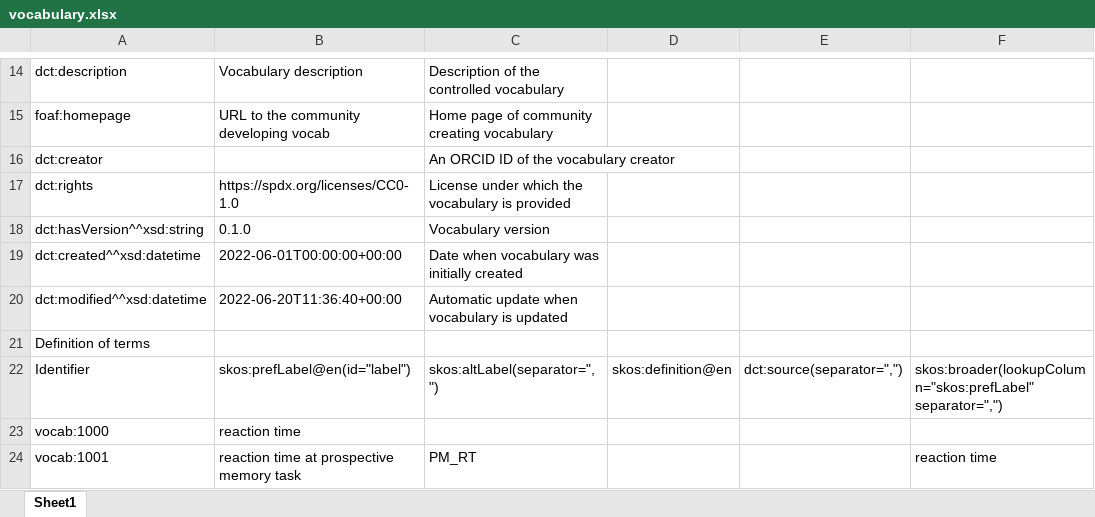
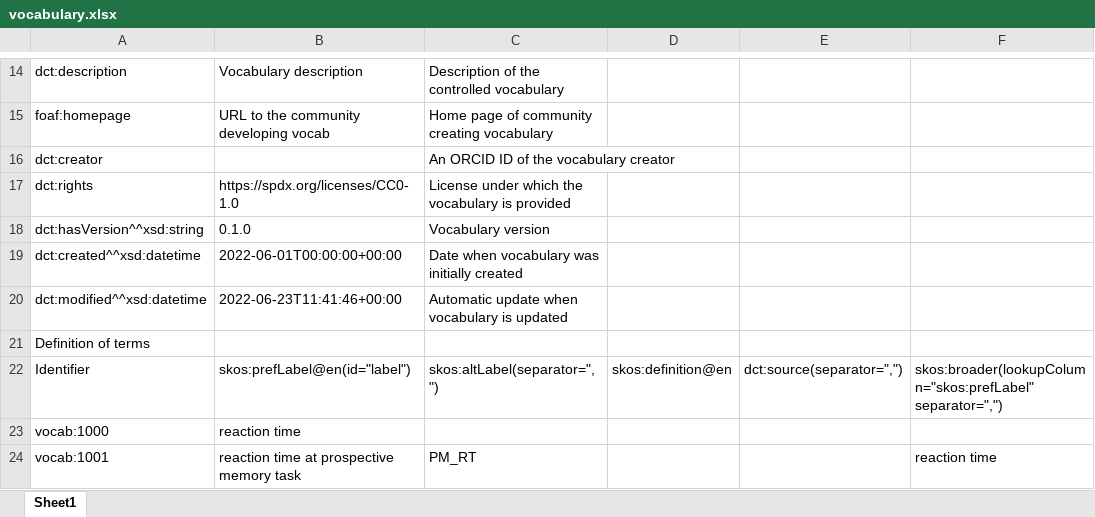
Before and after one commit to fair-data-collective/M4M-20-FAIRware-Psychology-Variables, an Excel workbook: vocabulary.xlsx, sheet Sheet1, drawn as a sheet; only a part is shown, gaps mark what is left out; values as stored, in another font and other column widths than the file's, no borders; the diff names each change by its address in the sheet, - before the commit and + after, or states it on an @@ line.

```diff
--- a/vocabulary.xlsx (sheet Sheet1)
+++ b/vocabulary.xlsx (sheet Sheet1)
-B20: 2022-06-20T11:36:40+00:00
+B20: 2022-06-23T11:41:46+00:00
```
Also changed, not shown: 4 other files.
